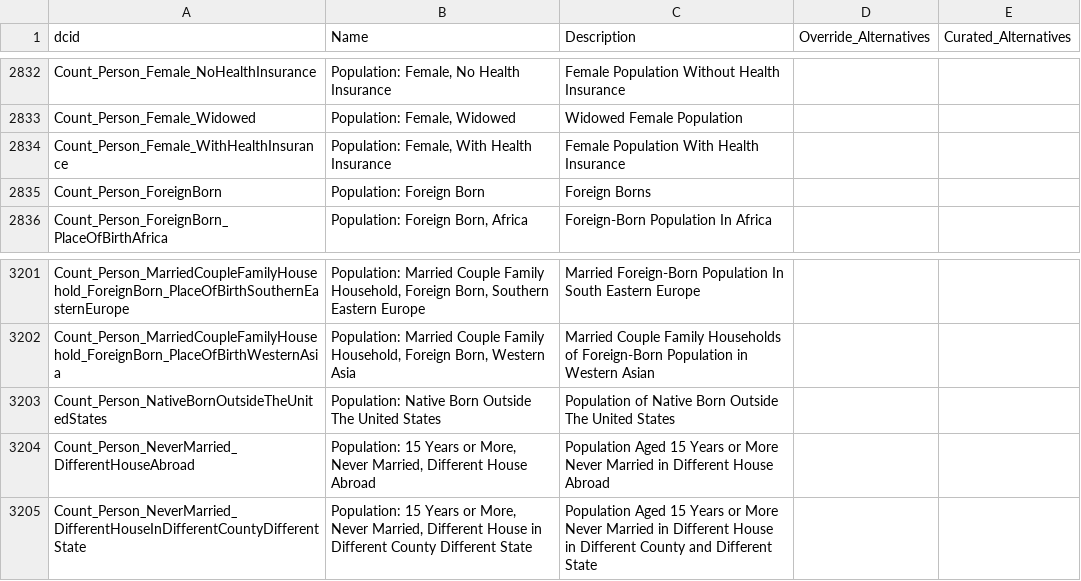
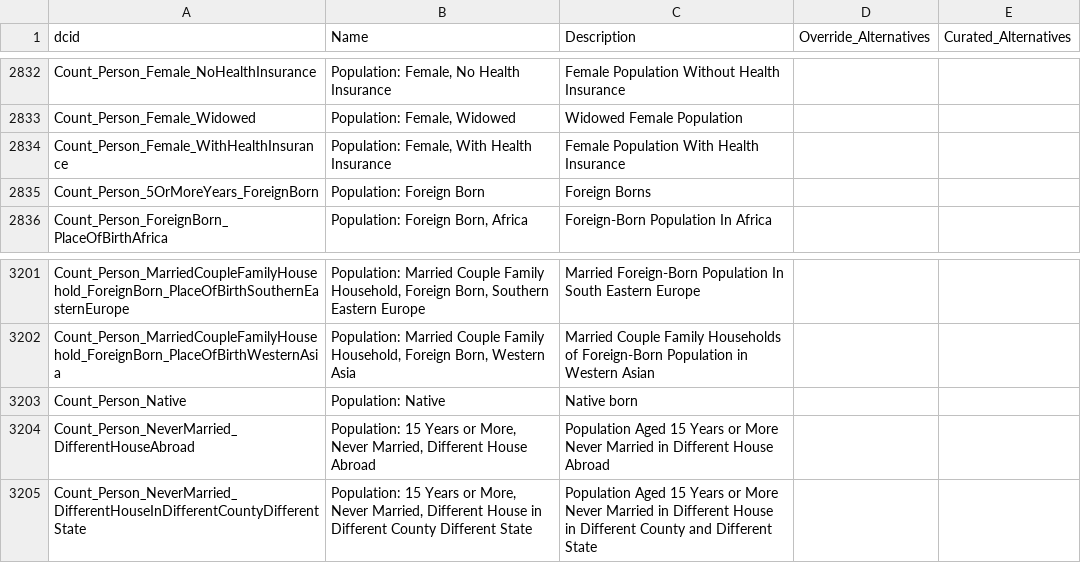
Before and after one commit to saurabh-csufi/website, a CSV file: tools/nl/embeddings/data/autogen_input/medium/autogen_svs.csv, drawn as a sheet; only a part is shown, gaps mark what is left out.

Commit message:
Use the right native and foreign SVs in the index (#3876)
In the index today, we do not have SV for "US native population"
(`nativity=Native`). What exists is "US natives born outside US". So fix
that.

Also, for "foreign born population", we have `placeOfBirth=ForeignBorn`,
rather than `nativity=ForeignBorn`. This makes comparing against native
population not entirely accurate (esp considering nativity has a dpv of
>5 years).

So, this PR makes the following replacements in the SV index:

* Count_Person_ForeignBorn => Count_Person_5OrMoreYears_ForeignBorn
* Count_Person_NativeBornOutsideTheUnitedStates => Count_Person_Native

Diffs are clean -
https://storage.mtls.cloud.google.com/datcom-embedding-diffs/shanth_medium_ft_2024_01_10_17_44_39.html
- except for a "use electricity" change that I'm not fully sure (will
poke some more).

```diff
--- a/tools/nl/embeddings/data/autogen_input/medium/autogen_svs.csv
+++ b/tools/nl/embeddings/data/autogen_input/medium/autogen_svs.csv
@@ -2834,3 +2834,3 @@ Count_Person_Female_Widowed,"Population: Female, Widowed",Widowed Female Populat
 Count_Person_Female_WithHealthInsurance,"Population: Female, With Health Insurance",Female Population With Health Insurance,,
-Count_Person_ForeignBorn,Population: Foreign Born,Foreign Borns,,
+Count_Person_5OrMoreYears_ForeignBorn,Population: Foreign Born,Foreign Borns,,
 Count_Person_ForeignBorn_PlaceOfBirthAfrica,"Population: Foreign Born, Africa",Foreign-Born Population In Africa,,
@@ -3202,3 +3202,3 @@ Count_Person_MarriedCoupleFamilyHousehold_ForeignBorn_PlaceOfBirthSouthernEaster
 Count_Person_MarriedCoupleFamilyHousehold_ForeignBorn_PlaceOfBirthWesternAsia,"Population: Married Couple Family Household, Foreign Born, Western Asia",Married Couple Family Households of Foreign-Born Population in Western Asian,,
-Count_Person_NativeBornOutsideTheUnitedStates,Population: Native Born Outside The United States,Population of Native Born Outside The United States,,
+Count_Person_Native,Population: Native,Native born,,
 Count_Person_NeverMarried_DifferentHouseAbroad,"Population: 15 Years or More, Never Married, Different House Abroad",Population Aged 15 Years or More Never Married in Different House Abroad,,
```
Also changed, not shown: 3 other files.
